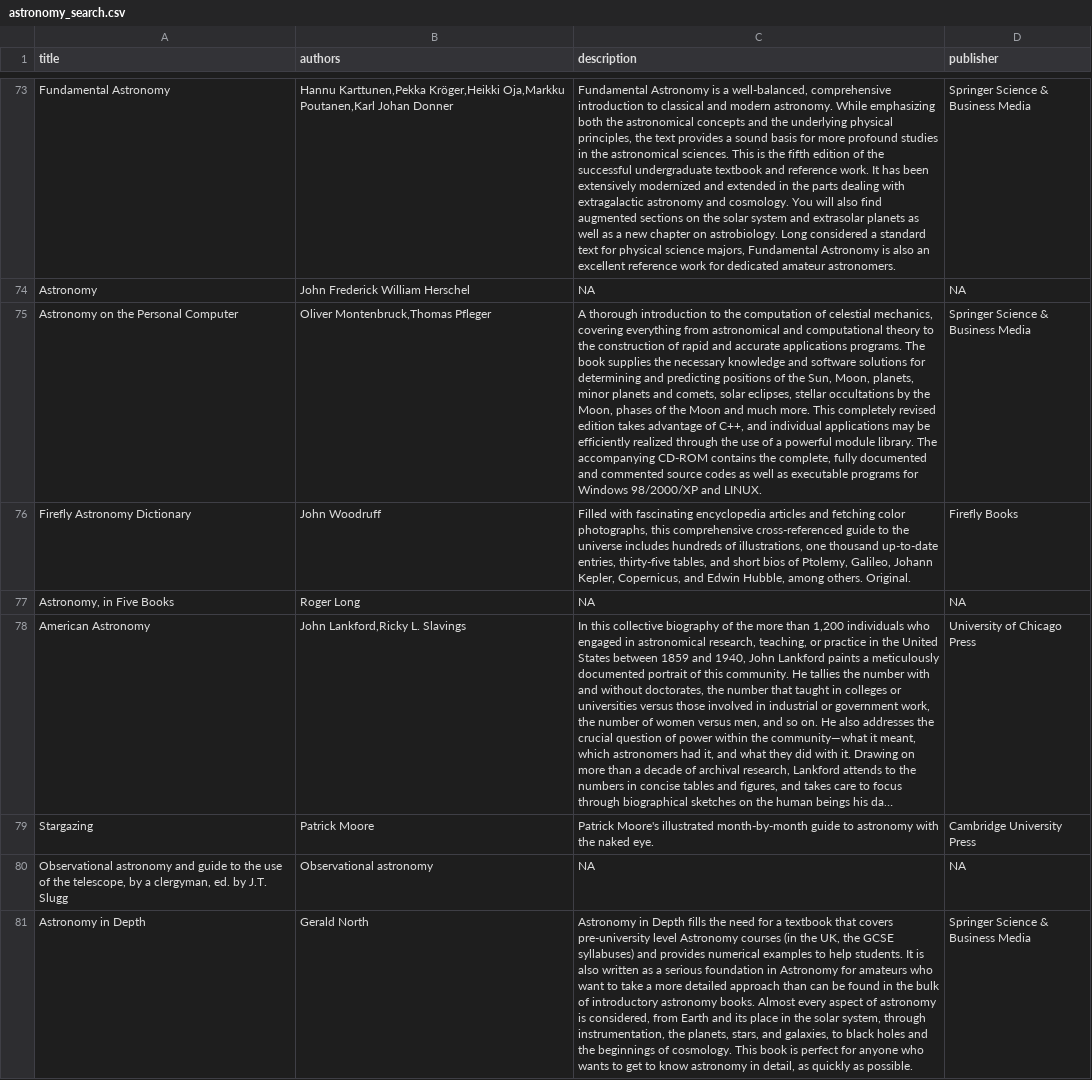
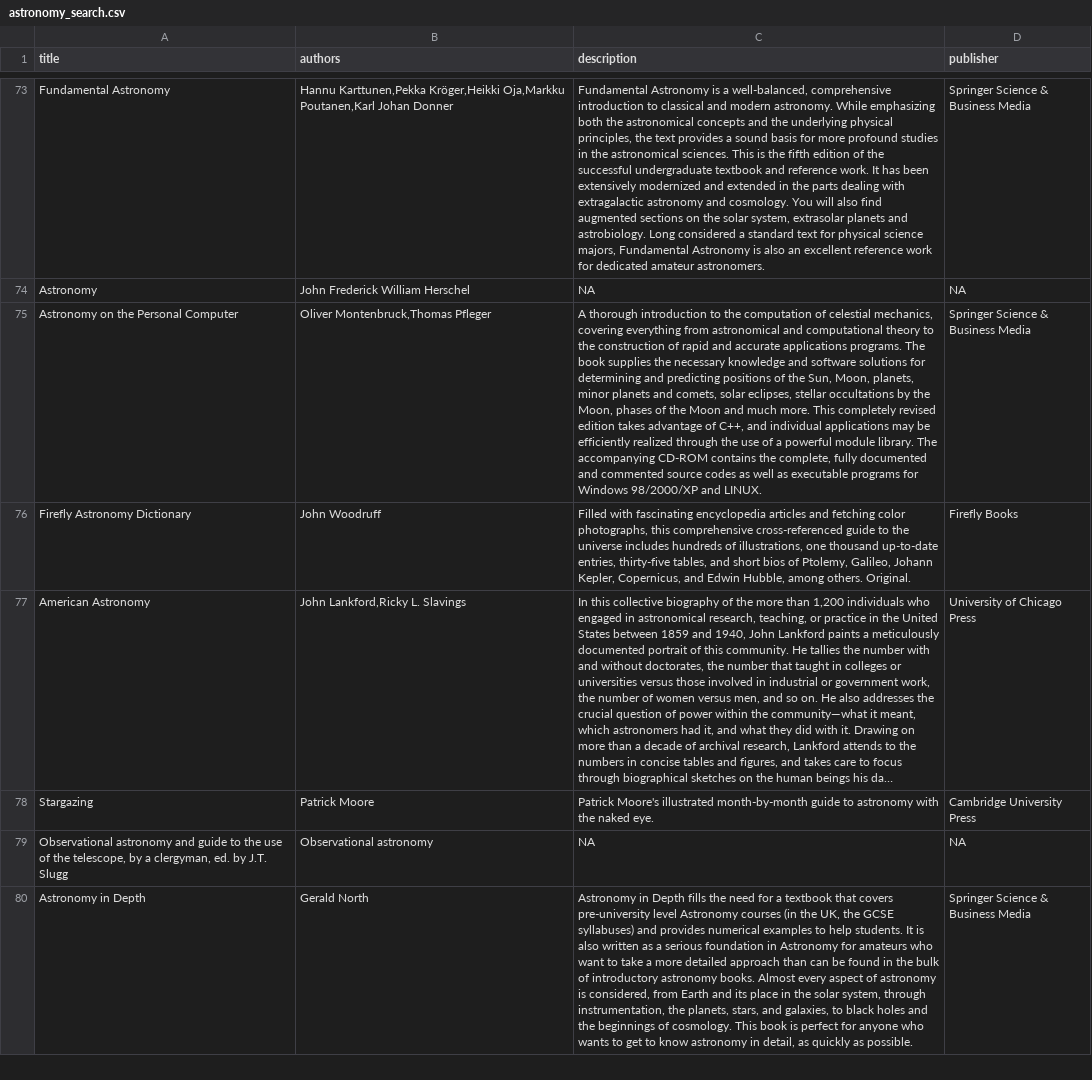
Before and after one commit to jdtelson/digital_humanities_101, a CSV file: individual_project/astronomy_search.csv, drawn as a sheet; only a part is shown, gaps mark what is left out; long unchanged cells end in …; removed rows and columns are numbered as before the commit, all else as after; the diff covers the shown part only; the diff names each change by its address in the sheet, - before the commit and + after, or states it on an @@ line.

Commit message:
edited individual project jupyter notebook

```diff
--- a/individual_project/astronomy_search.csv
+++ b/individual_project/astronomy_search.csv
-C73 (description): …the solar system and extrasolar planets as well as a new chapter on astrobiology. Long…
+C73 (description): …the solar system, extrasolar planets and astrobiology. Long…
-row 77: Astronomy, in Five Books | Roger Long | NA | NA
```
Also changed, not shown: 5 added rows, 4 removed rows, 10 moved rows and 4 edited cells elsewhere in this file, individual_project/astrophysics_search.csv, 3 other files.
